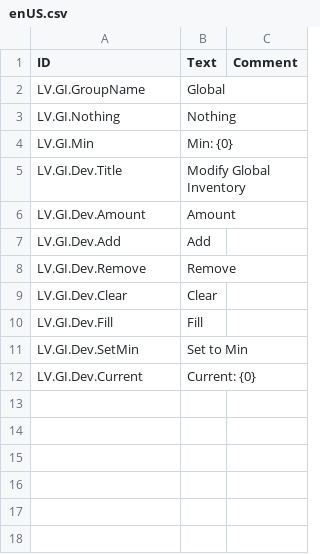
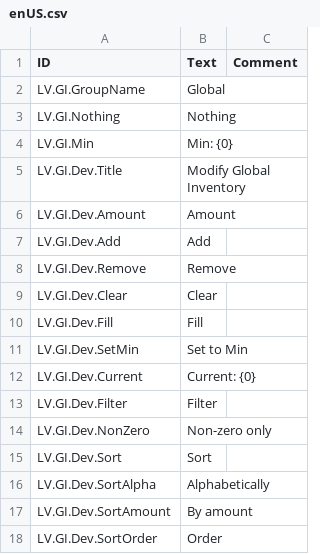
Before and after one commit to datvm/TimberbornMods, a CSV file: GlobalInventory/Localizations/enUS.csv, drawn as a sheet; the diff names each change by its address in the sheet, - before the commit and + after, or states it on an @@ line.

```diff
--- a/GlobalInventory/Localizations/enUS.csv
+++ b/GlobalInventory/Localizations/enUS.csv
+row 13: LV.GI.Dev.Filter | Filter
+row 14: LV.GI.Dev.NonZero | Non-zero only
+row 15: LV.GI.Dev.Sort | Sort
+row 16: LV.GI.Dev.SortAlpha | Alphabetically
+row 17: LV.GI.Dev.SortAmount | By amount
+row 18: LV.GI.Dev.SortOrder | Order
```
Also changed, not shown: ThePostOffice/Localizations/enUS.csv, 55 other files.
